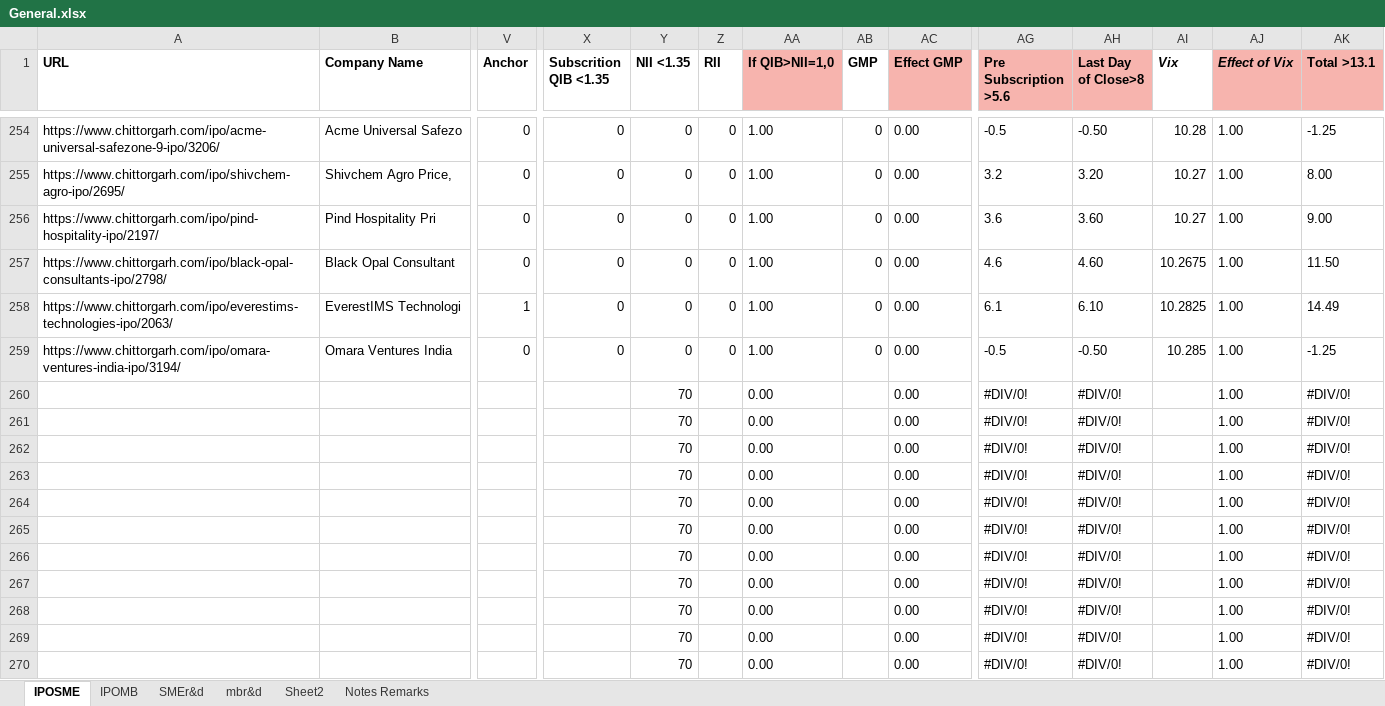
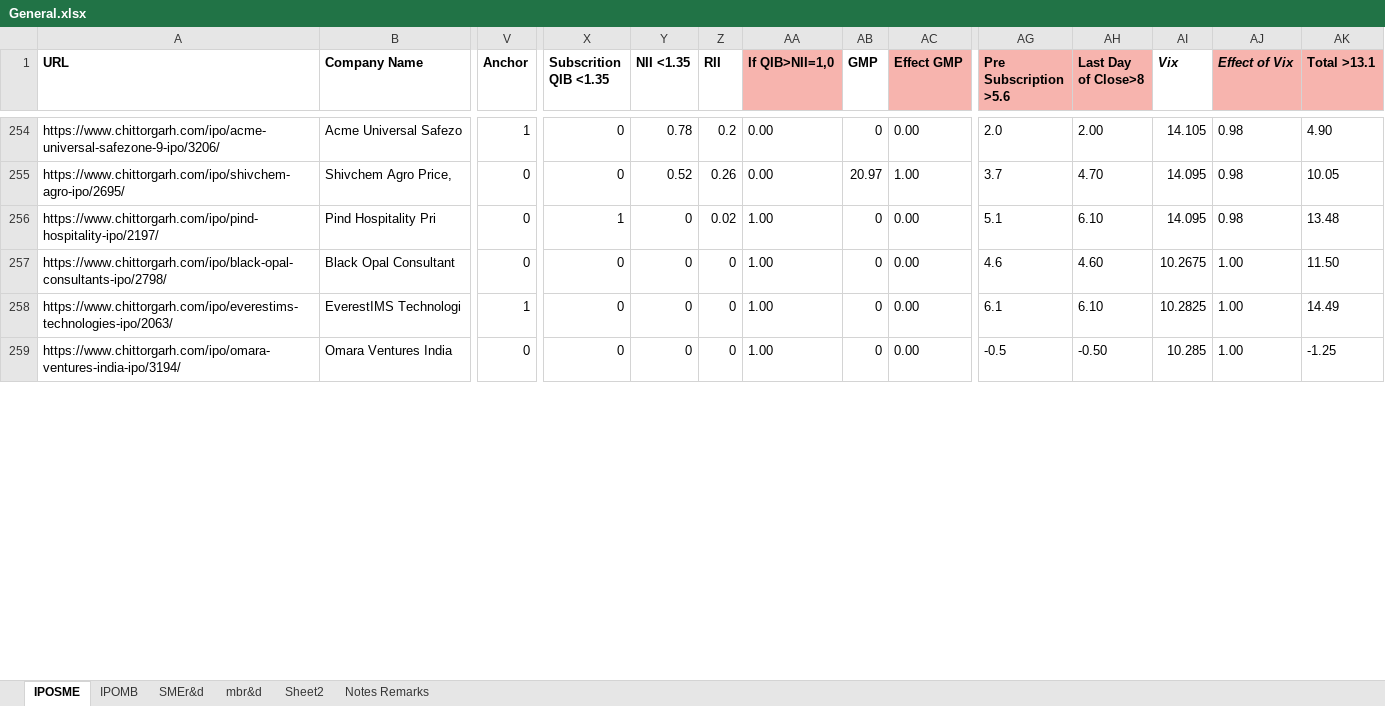
Before and after one commit to PrakharVasishtha/CapitalFund1, an Excel workbook: General.xlsx, sheet IPOSME, drawn as a sheet; only a part is shown, gaps mark what is left out; values as stored, in another font and other column widths than the file's, no borders; conditional formats not drawn; removed rows and columns are numbered as before the commit, all else as after; rows hold the shown columns only; the diff covers the shown part only; the diff names each change by its address in the sheet, - before the commit and + after, or states it on an @@ line.

```diff
--- a/General.xlsx (sheet IPOSME)
+++ b/General.xlsx (sheet IPOSME)
-V254 (Anchor): 0
+V254 (Anchor): 1
-Y254 (NII <1.35): 0
+Y254 (NII <1.35): 0.78
-Z254 (RII): 0
+Z254 (RII): 0.2
-AA254:AA255 (If QIB>NII=1,0): 1.00
+AA254:AA255 (If QIB>NII=1,0): 0.00
-AG254 (Pre Subscription >5.6): -0.5
+AG254 (Pre Subscription >5.6): 2.0
-AH254 (Last Day of Close>8): -0.50
+AH254 (Last Day of Close>8): 2.00
-AI254 (Vix): 10.28
+AI254 (Vix): 14.105
-AJ254:AJ256 (Effect of Vix): 1.00
+AJ254:AJ256 (Effect of Vix): 0.98
-AK254 (Total >13.1): -1.25
+AK254 (Total >13.1): 4.90
-Y255 (NII <1.35): 0
+Y255 (NII <1.35): 0.52
-Z255 (RII): 0
+Z255 (RII): 0.26
-AB255 (GMP): 0
+AB255 (GMP): 20.97
-AC255 (Effect GMP): 0.00
+AC255 (Effect GMP): 1.00
-AG255 (Pre Subscription >5.6): 3.2
+AG255 (Pre Subscription >5.6): 3.7
-AH255 (Last Day of Close>8): 3.20
+AH255 (Last Day of Close>8): 4.70
-AI255:AI256 (Vix): 10.27
+AI255:AI256 (Vix): 14.095
-AK255 (Total >13.1): 8.00
+AK255 (Total >13.1): 10.05
-X256 (Subscrition QIB <1.35): 0
+X256 (Subscrition QIB <1.35): 1
-Z256 (RII): 0
+Z256 (RII): 0.02
-AG256 (Pre Subscription >5.6): 3.6
+AG256 (Pre Subscription >5.6): 5.1
-AH256 (Last Day of Close>8): 3.60
+AH256 (Last Day of Close>8): 6.10
-AK256 (Total >13.1): 9.00
+AK256 (Total >13.1): 13.48
-row 260:  |  |  |  | 70 |  | 0.00 |  | 0.00 | #DIV/0! | #DIV/0! |  | 1.00 | #DIV/0!
-row 261:  |  |  |  | 70 |  | 0.00 |  | 0.00 | #DIV/0! | #DIV/0! |  | 1.00 | #DIV/0!
-row 262:  |  |  |  | 70 |  | 0.00 |  | 0.00 | #DIV/0! | #DIV/0! |  | 1.00 | #DIV/0!
-row 263:  |  |  |  | 70 |  | 0.00 |  | 0.00 | #DIV/0! | #DIV/0! |  | 1.00 | #DIV/0!
-row 264:  |  |  |  | 70 |  | 0.00 |  | 0.00 | #DIV/0! | #DIV/0! |  | 1.00 | #DIV/0!
-row 265:  |  |  |  | 70 |  | 0.00 |  | 0.00 | #DIV/0! | #DIV/0! |  | 1.00 | #DIV/0!
-row 266:  |  |  |  | 70 |  | 0.00 |  | 0.00 | #DIV/0! | #DIV/0! |  | 1.00 | #DIV/0!
-row 267:  |  |  |  | 70 |  | 0.00 |  | 0.00 | #DIV/0! | #DIV/0! |  | 1.00 | #DIV/0!
-row 268:  |  |  |  | 70 |  | 0.00 |  | 0.00 | #DIV/0! | #DIV/0! |  | 1.00 | #DIV/0!
-row 269:  |  |  |  | 70 |  | 0.00 |  | 0.00 | #DIV/0! | #DIV/0! |  | 1.00 | #DIV/0!
-row 270:  |  |  |  | 70 |  | 0.00 |  | 0.00 | #DIV/0! | #DIV/0! |  | 1.00 | #DIV/0!
```
Also changed, not shown: 12 added rows, 1 removed row and 92 edited cells elsewhere in this sheet, sheet IPOMB, formulas that keep their value, Master.xlsx, 8 other files.
